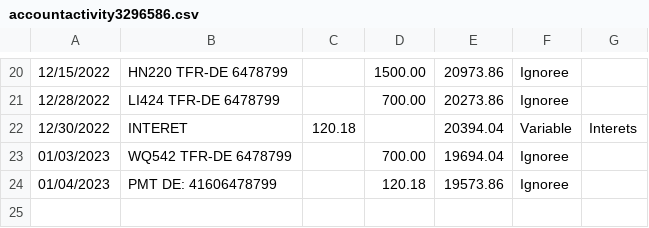
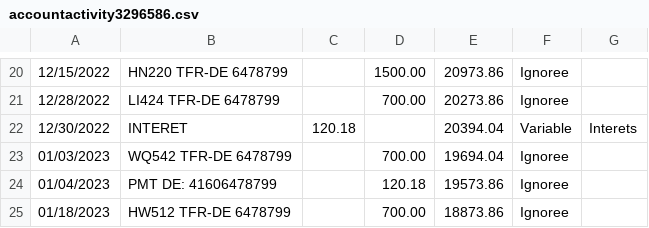
Before and after one commit to bercy46/TabulaPreProcessor, a CSV file: src/main/resources/accountactivity3296586.csv, drawn as a sheet; only a part is shown, gaps mark what is left out.

```diff
--- a/src/main/resources/accountactivity3296586.csv
+++ b/src/main/resources/accountactivity3296586.csv
@@ -24 +24,2 @@
 01/04/2023,PMT DE:  41606478799,,120.18,19573.86,Ignoree
+01/18/2023,HW512 TFR-DE 6478799,,700.00,18873.86,Ignoree
```
Also changed, not shown: src/main/resources/accountactivity6478799.csv, src/main/resources/accountactivity6479221.csv, 4 other files.
